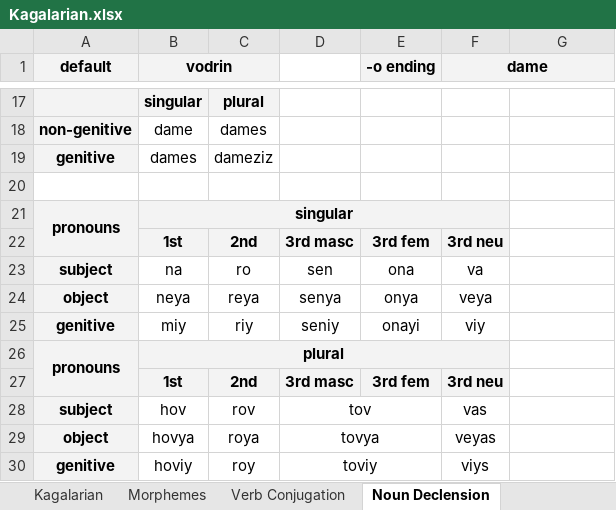
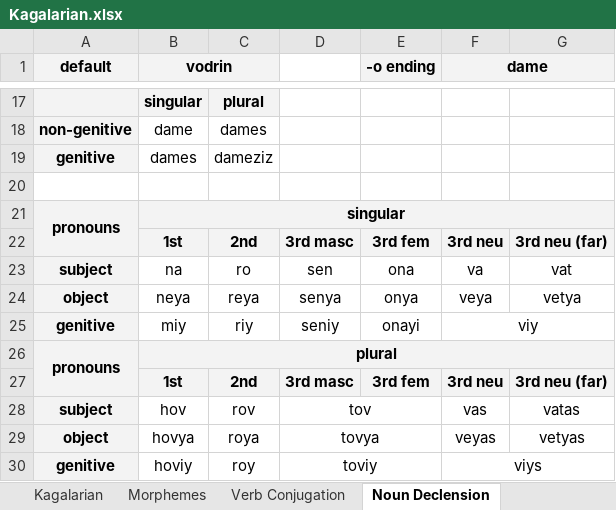
Before and after one commit to Oneo64/Starlattice, an Excel workbook: Conlangs/Kagalarian.xlsx, sheet Noun Declension, drawn as a sheet; only a part is shown, gaps mark what is left out; values as stored, in another font and other column widths than the file's, no borders; charts and pictures not drawn; the diff names each change by its address in the sheet, - before the commit and + after, or states it on an @@ line.

```diff
--- a/Conlangs/Kagalarian.xlsx (sheet Noun Declension)
+++ b/Conlangs/Kagalarian.xlsx (sheet Noun Declension)
-B21:F21 merged
+B21:G21 merged
-G22: (empty)
+G22: 3rd neu (far)
-G22 fill: none
+G22 fill: #F3F3F3
-G23: (empty)
+G23: vat
-G24: (empty)
+G24: vetya
+F25:G25 merged
-B26:F26 merged
+B26:G26 merged
-G27: (empty)
+G27: 3rd neu (far)
-G27 fill: none
+G27 fill: #F3F3F3
-G28: (empty)
+G28: vatas
-G29: (empty)
+G29: vetyas
+F30:G30 merged
```
Also changed, not shown: sheet Kagalarian, sheet Pronunciation.
